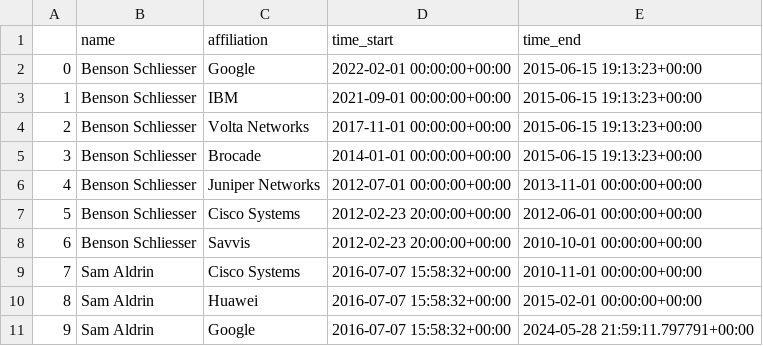
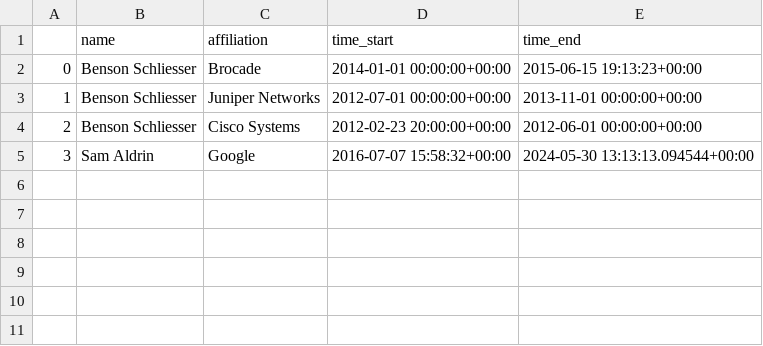
Before and after one commit to u451f/almanac.article19.org, a CSV file: assets/data/leadership/ietf-nvo3.csv, drawn as a sheet.

```diff
--- a/assets/data/leadership/ietf-nvo3.csv
+++ b/assets/data/leadership/ietf-nvo3.csv
@@ -1,11 +1,5 @@
 ,name,affiliation,time_start,time_end
-0,Benson Schliesser,Google,2022-02-01 00:00:00+00:00,2015-06-15 19:13:23+00:00
-1,Benson Schliesser,IBM,2021-09-01 00:00:00+00:00,2015-06-15 19:13:23+00:00
-2,Benson Schliesser,Volta Networks,2017-11-01 00:00:00+00:00,2015-06-15 19:13:23+00:00
-3,Benson Schliesser,Brocade,2014-01-01 00:00:00+00:00,2015-06-15 19:13:23+00:00
-4,Benson Schliesser,Juniper Networks,2012-07-01 00:00:00+00:00,2013-11-01 00:00:00+00:00
-5,Benson Schliesser,Cisco Systems,2012-02-23 20:00:00+00:00,2012-06-01 00:00:00+00:00
-6,Benson Schliesser,Savvis,2012-02-23 20:00:00+00:00,2010-10-01 00:00:00+00:00
-7,Sam Aldrin,Cisco Systems,2016-07-07 15:58:32+00:00,2010-11-01 00:00:00+00:00
-8,Sam Aldrin,Huawei,2016-07-07 15:58:32+00:00,2015-02-01 00:00:00+00:00
-9,Sam Aldrin,Google,2016-07-07 15:58:32+00:00,2024-05-28 21:59:11.797791+00:00
+0,Benson Schliesser,Brocade,2014-01-01 00:00:00+00:00,2015-06-15 19:13:23+00:00
+1,Benson Schliesser,Juniper Networks,2012-07-01 00:00:00+00:00,2013-11-01 00:00:00+00:00
+2,Benson Schliesser,Cisco Systems,2012-02-23 20:00:00+00:00,2012-06-01 00:00:00+00:00
+3,Sam Aldrin,Google,2016-07-07 15:58:32+00:00,2024-05-30 13:13:13.094544+00:00
```
Also changed, not shown: assets/data/leadership/ietf-add.csv, assets/data/leadership/ietf-detnet.csv, 3 other files.
